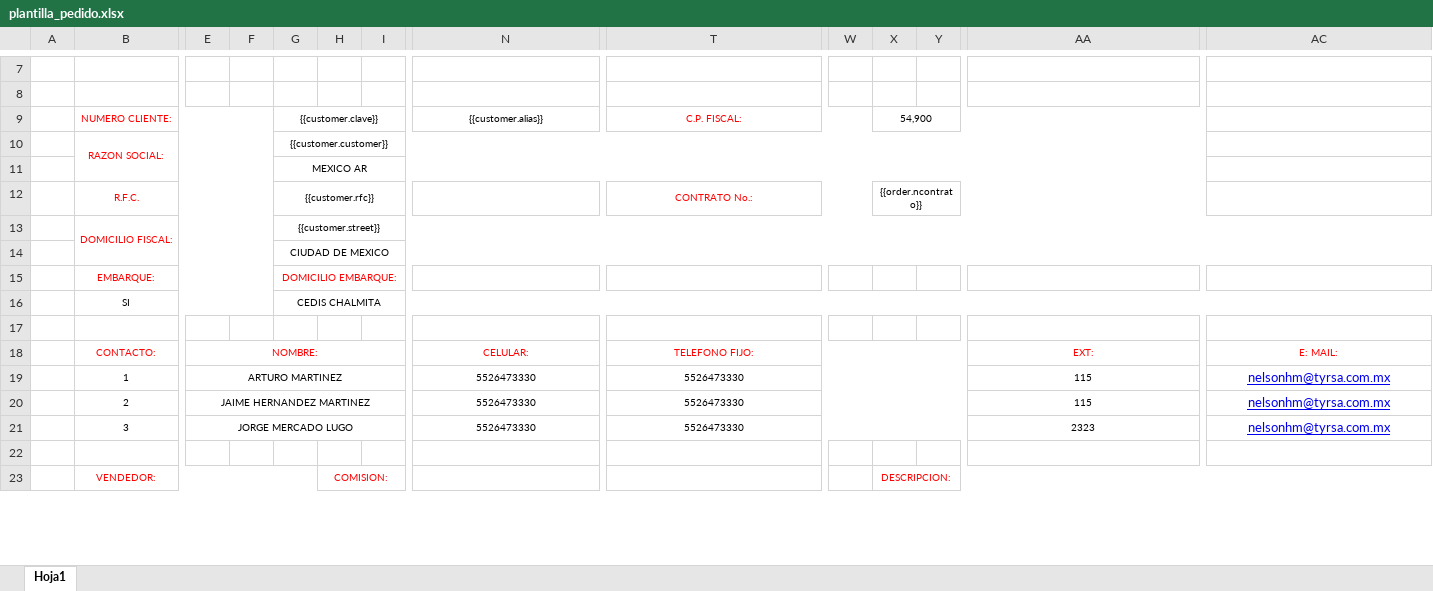
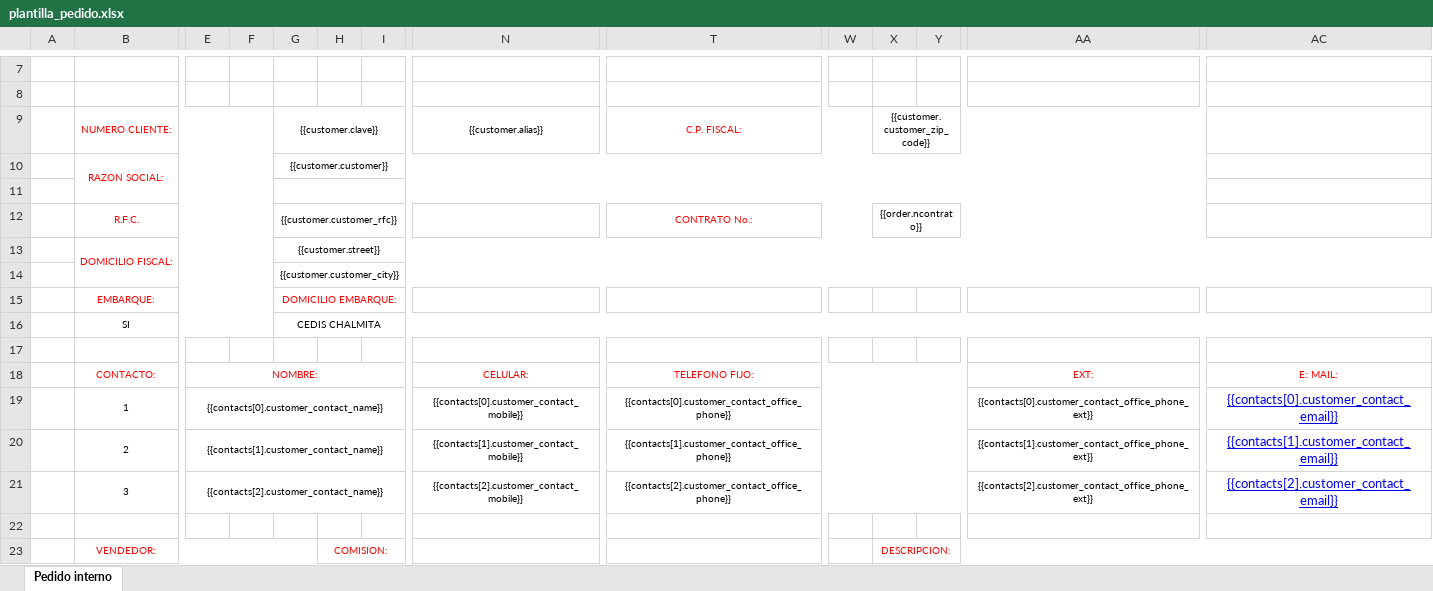
Before and after one commit to AjoloteCosmico/tyrsaAdmin, an Excel workbook: public/plantilla_pedido.xlsx, sheet Pedido interno, drawn as a sheet; only a part is shown, gaps mark what is left out; values as stored, in another font and other column widths than the file's, no borders; charts and pictures not drawn; removed rows and columns are numbered as before the commit, all else as after; rows hold the shown columns only; the diff covers the shown part only; the diff names each change by its address in the sheet, - before the commit and + after, or states it on an @@ line.

Commit message:
renderizado de la plantilla items, contactos y totales

```diff
--- a/public/plantilla_pedido.xlsx (sheet Pedido interno)
+++ b/public/plantilla_pedido.xlsx (sheet Pedido interno)
-sheet tab: Hoja1
+sheet tab: Pedido interno
-X9: 54,900
+X9: {{customer.customer_zip_code}}
-G11: MEXICO AR
+G11: (empty)
-G12: {{customer.rfc}}
+G12: {{customer.customer_rfc}}
-G14: CIUDAD DE MEXICO
+G14: {{customer.customer_city}}
-row 19:  | 1 | ARTURO MARTINEZ |  |  |  |  | 5526473330 | 5526473330 |  |  |  | 115 | nelsonhm@tyrsa.com.mx
-row 20:  | 2 | JAIME HERNANDEZ MARTINEZ |  |  |  |  | 5526473330 | 5526473330 |  |  |  | 115 | nelsonhm@tyrsa.com.mx
-row 21:  | 3 | JORGE MERCADO LUGO |  |  |  |  | 5526473330 | 5526473330 |  |  |  | 2323 | nelsonhm@tyrsa.com.mx
+row 19:  | 1 | {{contacts[0].customer_contact_name}} |  |  |  |  | {{contacts[0].customer_contact_mobile}} | {{contacts[0].customer_contact_office_phone}} |  |  |  | {{contacts[0].customer_contact_office_phone_ext}} | {{contacts[0].customer_contact_email}}
+row 20:  | 2 | {{contacts[1].customer_contact_name}} |  |  |  |  | {{contacts[1].customer_contact_mobile}} | {{contacts[1].customer_contact_office_phone}} |  |  |  | {{contacts[1].customer_contact_office_phone_ext}} | {{contacts[1].customer_contact_email}}
+row 21:  | 3 | {{contacts[2].customer_contact_name}} |  |  |  |  | {{contacts[2].customer_contact_mobile}} | {{contacts[2].customer_contact_office_phone}} |  |  |  | {{contacts[2].customer_contact_office_phone_ext}} | {{contacts[2].customer_contact_email}}
```
Also changed, not shown: 18 added rows, 18 removed rows, 34 edited cells and merged cells elsewhere in this sheet, 2 other files.
